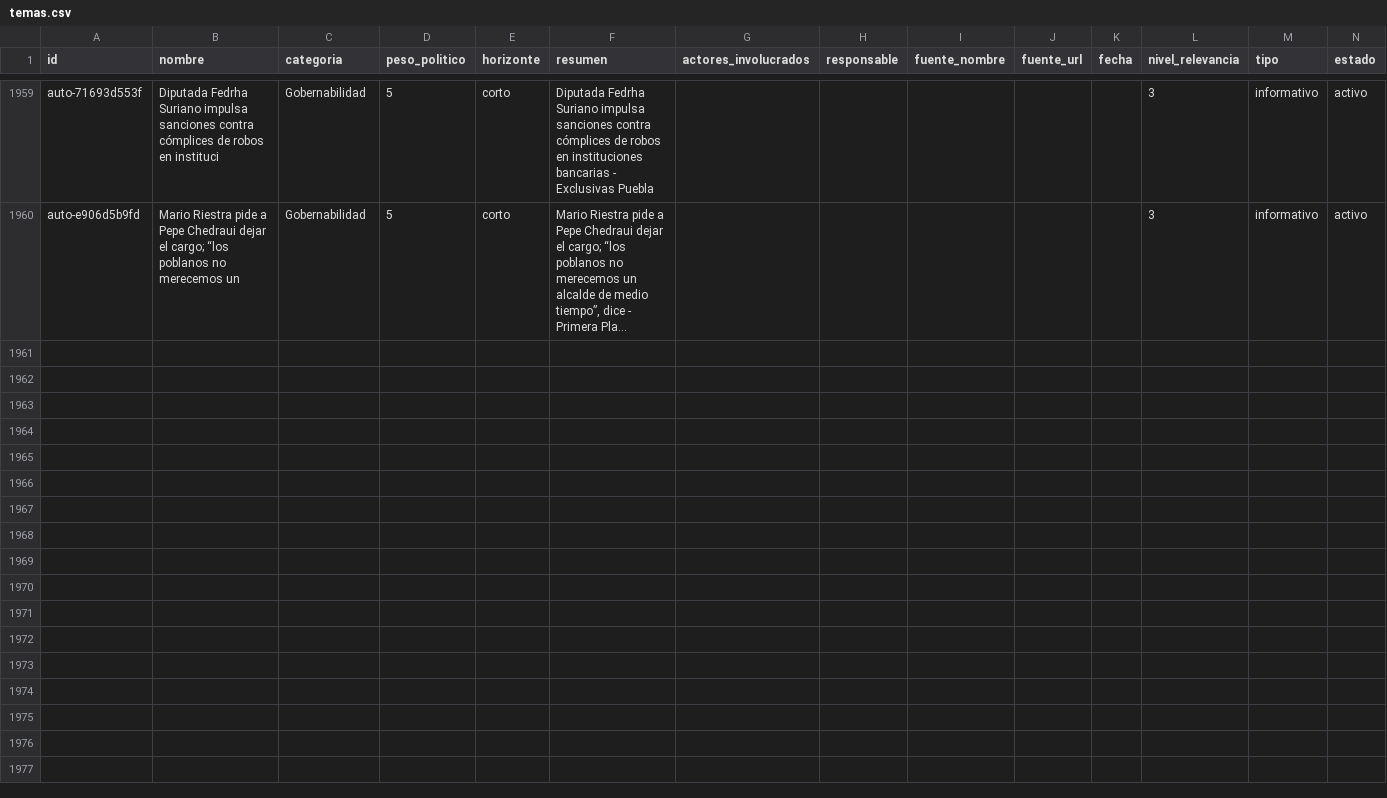
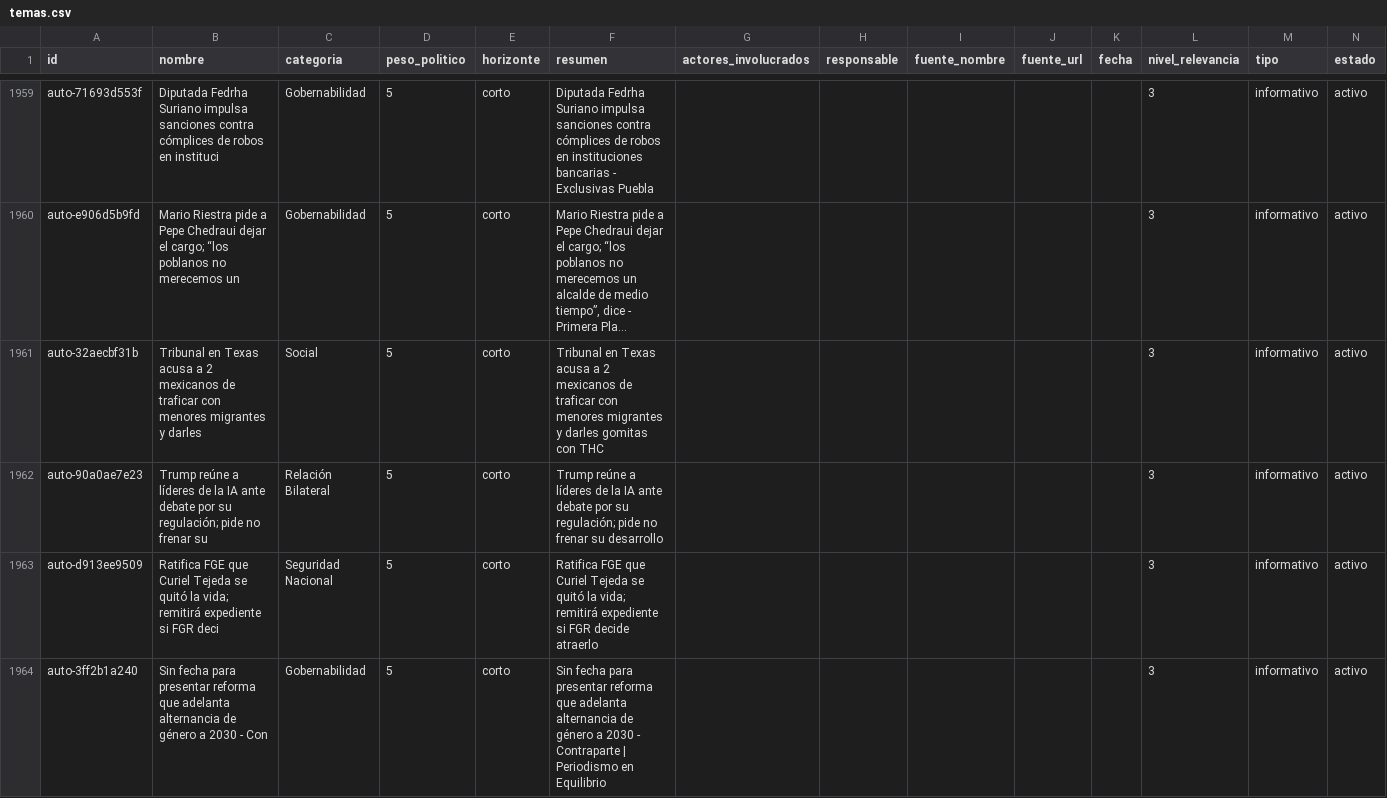
Before and after one commit to OckarLezama/ecosistema-politico, a CSV file: data/temas.csv, drawn as a sheet; only a part is shown, gaps mark what is left out; long unchanged cells end in …; rows hold the shown columns only; the diff names each change by its address in the sheet, - before the commit and + after, or states it on an @@ line.

```diff
--- a/data/temas.csv
+++ b/data/temas.csv
+row 1961: auto-32aecbf31b | Tribunal en Texas acusa a 2 mexicanos de traficar con menores migrantes y darles | Social | 5 | corto | Tribunal en Texas acusa a 2 mexicanos de traficar con menores migrantes y darles gomitas con THC |  |  |  |  |  | 3 | informativo | activo
+row 1962: auto-90a0ae7e23 | Trump reúne a líderes de la IA ante debate por su regulación; pide no frenar su | Relación Bilateral | 5 | corto | Trump reúne a líderes de la IA ante debate por su regulación; pide no frenar su desarrollo |  |  |  |  |  | 3 | informativo | activo
+row 1963: auto-d913ee9509 | Ratifica FGE que Curiel Tejeda se quitó la vida; remitirá expediente si FGR deci | Seguridad Nacional | 5 | corto | Ratifica FGE que Curiel Tejeda se quitó la vida; remitirá expediente si FGR decide atraerlo |  |  |  |  |  | 3 | informativo | activo
+row 1964: auto-3ff2b1a240 | Sin fecha para presentar reforma que adelanta alternancia de género a 2030 - Con | Gobernabilidad | 5 | corto | Sin fecha para presentar reforma que adelanta alternancia de género a 2030 - Contraparte | Periodismo en Equilibrio |  |  |  |  |  | 3 | informativo | activo
```
Also changed, not shown: data/menciones_actores_c3.csv, 1 other file.
